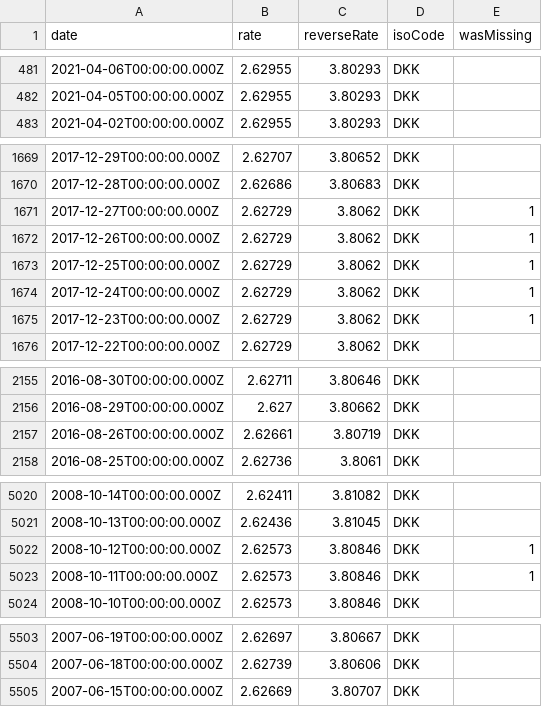
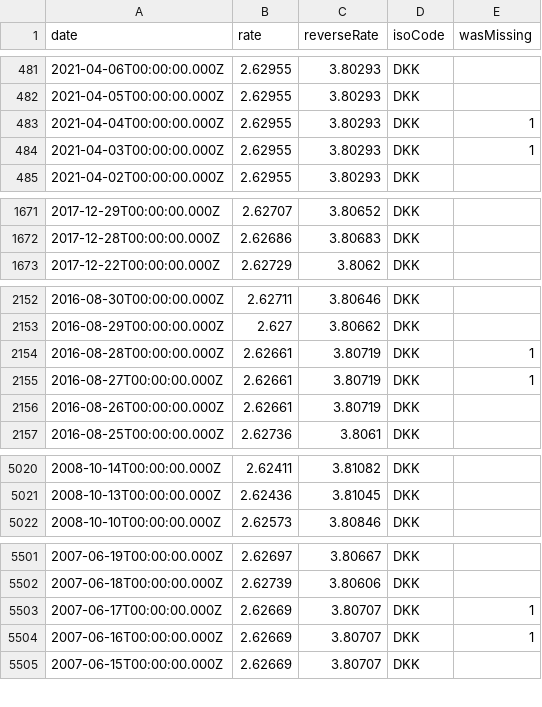
Before and after one commit to GeorgeSG/bnb-currency-exchange-rates, a CSV file: data/DKK.csv, drawn as a sheet; only a part is shown, gaps mark what is left out; removed rows and columns are numbered as before the commit, all else as after; the diff covers the shown part only; the diff names each change by its address in the sheet, - before the commit and + after, or states it on an @@ line.

```diff
--- a/data/DKK.csv
+++ b/data/DKK.csv
+row 483: 2021-04-04T00:00:00.000Z | 2.62955 | 3.80293 | DKK | 1
+row 484: 2021-04-03T00:00:00.000Z | 2.62955 | 3.80293 | DKK | 1
-row 1671: 2017-12-27T00:00:00.000Z | 2.62729 | 3.8062 | DKK | 1
-row 1672: 2017-12-26T00:00:00.000Z | 2.62729 | 3.8062 | DKK | 1
-row 1673: 2017-12-25T00:00:00.000Z | 2.62729 | 3.8062 | DKK | 1
-row 1674: 2017-12-24T00:00:00.000Z | 2.62729 | 3.8062 | DKK | 1
-row 1675: 2017-12-23T00:00:00.000Z | 2.62729 | 3.8062 | DKK | 1
+row 2154: 2016-08-28T00:00:00.000Z | 2.62661 | 3.80719 | DKK | 1
+row 2155: 2016-08-27T00:00:00.000Z | 2.62661 | 3.80719 | DKK | 1
-row 5022: 2008-10-12T00:00:00.000Z | 2.62573 | 3.80846 | DKK | 1
-row 5023: 2008-10-11T00:00:00.000Z | 2.62573 | 3.80846 | DKK | 1
+row 5503: 2007-06-17T00:00:00.000Z | 2.62669 | 3.80707 | DKK | 1
+row 5504: 2007-06-16T00:00:00.000Z | 2.62669 | 3.80707 | DKK | 1
```
Also changed, not shown: 4 added rows and 3 removed rows elsewhere in this file, data/AUD.csv, data/BRL.csv, 39 other files.
